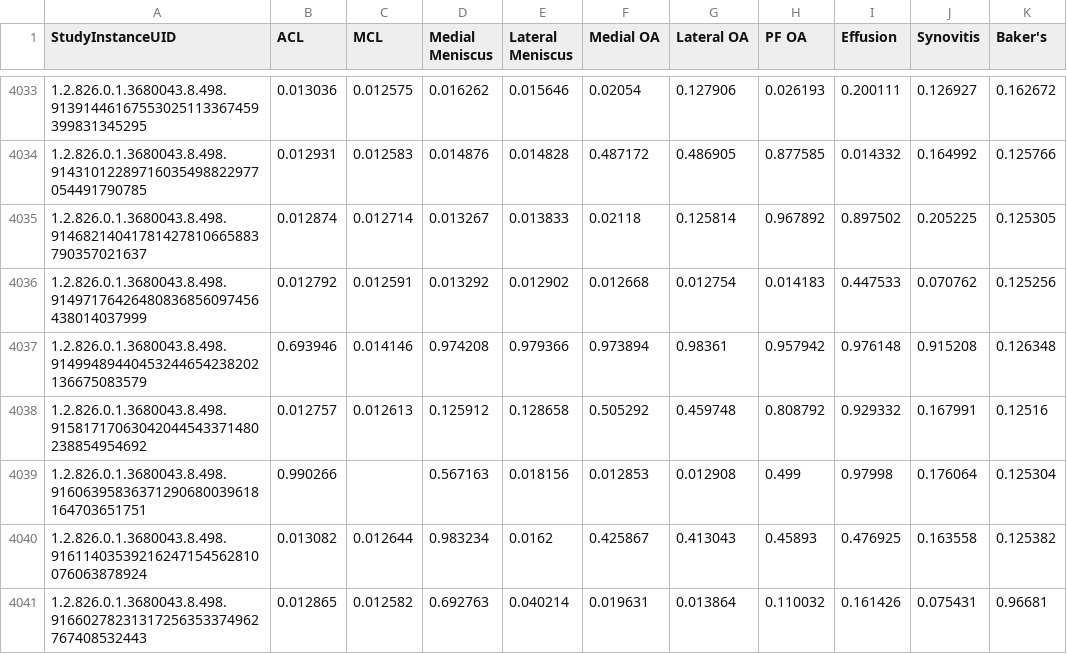
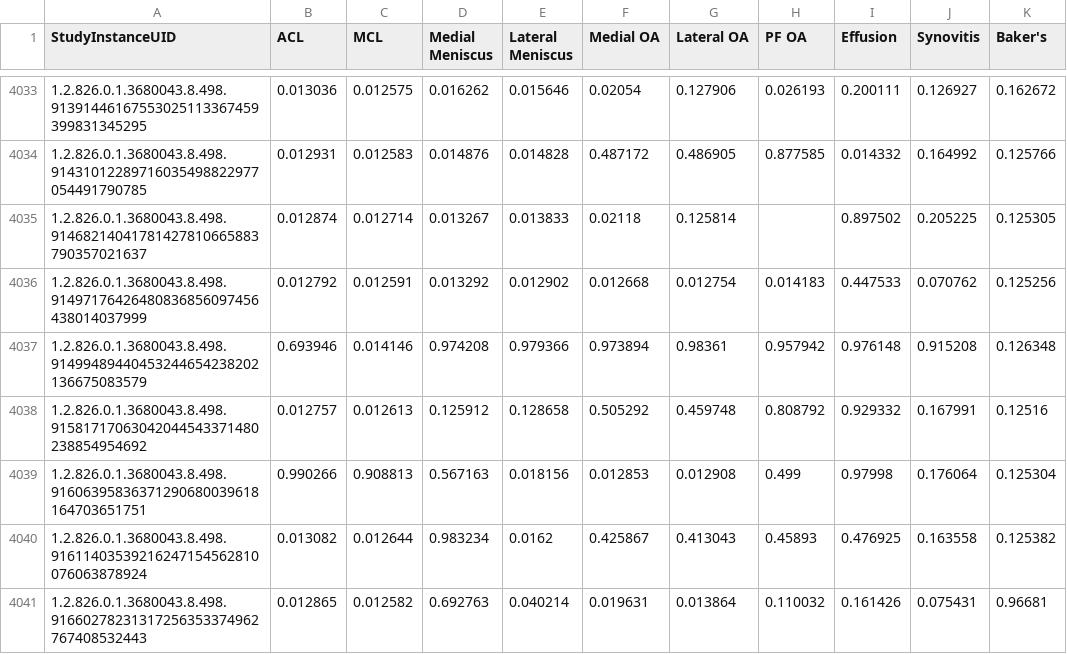
Before and after one commit to GabrielSultan/RSNA-comp, a CSV file: data/labels/coolin/targets_v3b_oofmask_vitk.csv, drawn as a sheet; only a part is shown, gaps mark what is left out; the diff covers the shown part only; the diff names each change by its address in the sheet, - before the commit and + after, or states it on an @@ line.

Commit message:
update coolin vitk and add distil labels

```diff
--- a/data/labels/coolin/targets_v3b_oofmask_vitk.csv
+++ b/data/labels/coolin/targets_v3b_oofmask_vitk.csv
-H4035 (PF OA): 0.967892
+H4035 (PF OA): (empty)
-C4039 (MCL): (empty)
+C4039 (MCL): 0.908813
```
Also changed, not shown: 137 edited cells elsewhere in this file, 3 other files.
